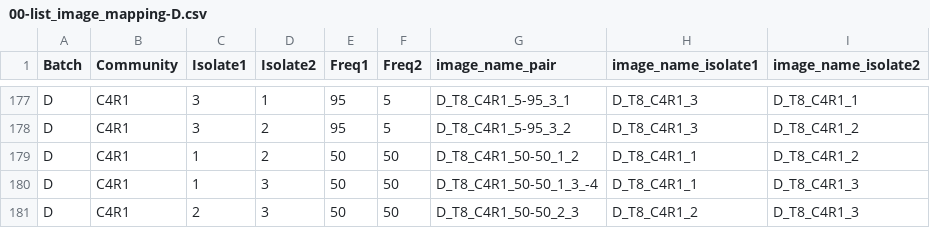
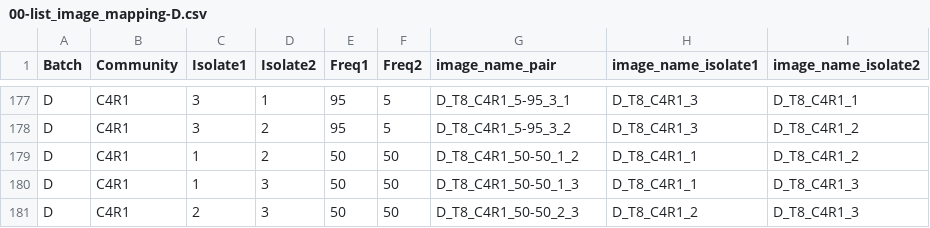
Before and after one commit to Chang-Yu-Chang/emergent-coexistence, a CSV file: image_scripts/mapping_files/00-list_image_mapping-D.csv, drawn as a sheet; only a part is shown, gaps mark what is left out.

```diff
--- a/image_scripts/mapping_files/00-list_image_mapping-D.csv
+++ b/image_scripts/mapping_files/00-list_image_mapping-D.csv
@@ -179,3 +179,3 @@ D,C4R1,3,2,95,5,D_T8_C4R1_5-95_3_2,D_T8_C4R1_3,D_T8_C4R1_2
 D,C4R1,1,2,50,50,D_T8_C4R1_50-50_1_2,D_T8_C4R1_1,D_T8_C4R1_2
-D,C4R1,1,3,50,50,D_T8_C4R1_50-50_1_3_-4,D_T8_C4R1_1,D_T8_C4R1_3
+D,C4R1,1,3,50,50,D_T8_C4R1_50-50_1_3,D_T8_C4R1_1,D_T8_C4R1_3
 D,C4R1,2,3,50,50,D_T8_C4R1_50-50_2_3,D_T8_C4R1_2,D_T8_C4R1_3
```
Also changed, not shown: image_scripts/mapping_files/00-list_image_mapping-B2.csv, image_scripts/mapping_files/00-list_image_mapping-C.csv, 34 other files.
